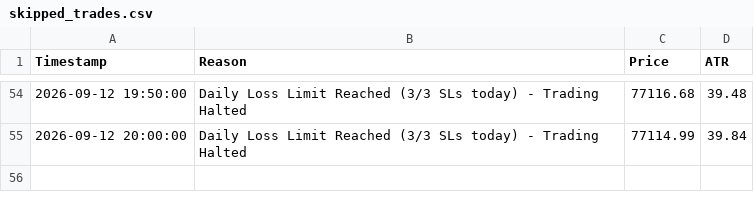
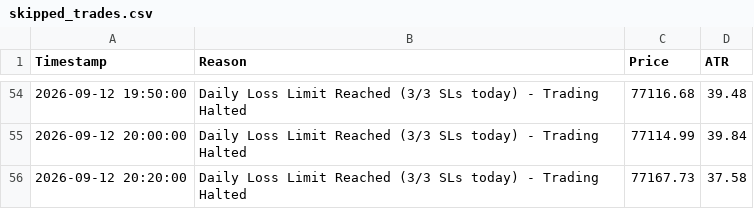
Before and after one commit to shashidaren/bitcoin-trading-bot, a CSV file: skipped_trades.csv, drawn as a sheet; only a part is shown, gaps mark what is left out; the diff names each change by its address in the sheet, - before the commit and + after, or states it on an @@ line.

```diff
--- a/skipped_trades.csv
+++ b/skipped_trades.csv
+row 56: 2026-09-12 20:20:00 | Daily Loss Limit Reached (3/3 SLs today) - Trading Halted | 77167.73 | 37.58
```
Also changed, not shown: forward_test_log.csv, 1 other file.
